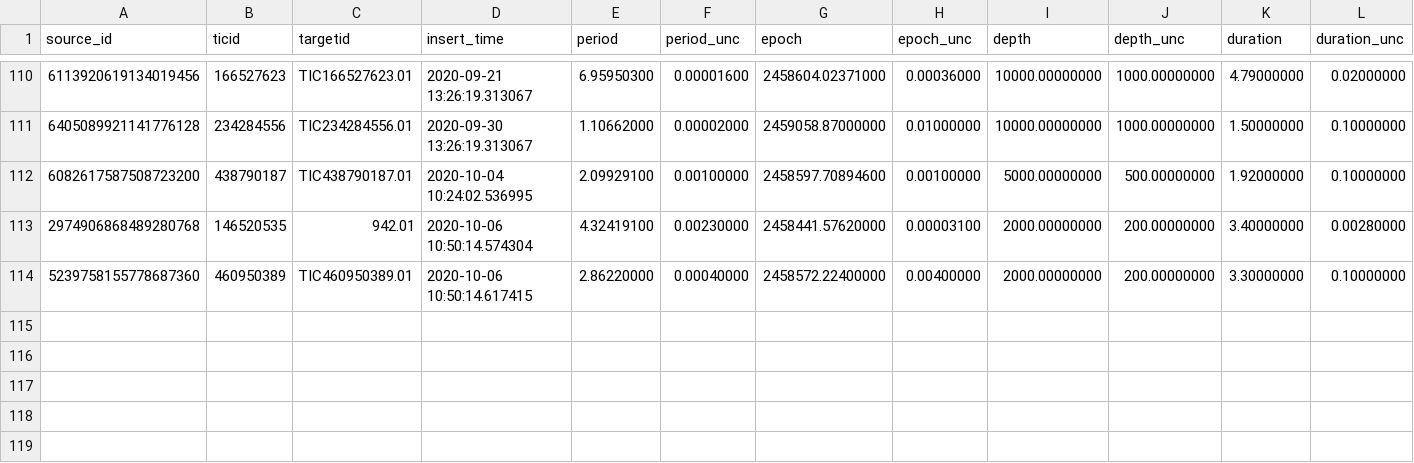
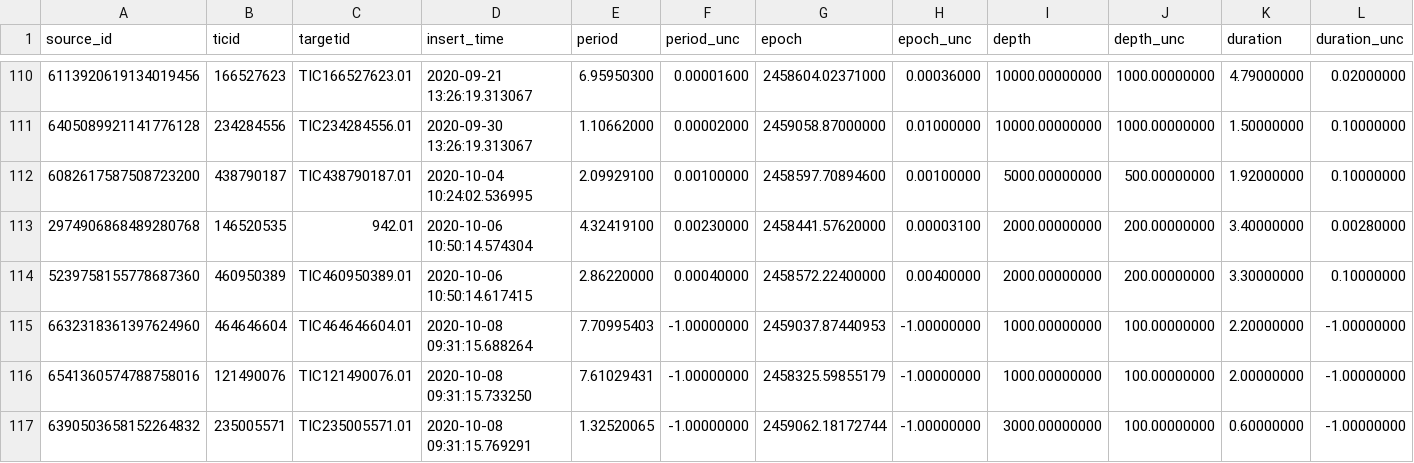
Before and after one commit to lgbouma/cdips_followup, a CSV file: data/ephemerides/ephemerides.csv, drawn as a sheet; only a part is shown, gaps mark what is left out; rows hold the shown columns only; the diff names each change by its address in the sheet, - before the commit and + after, or states it on an @@ line.

```diff
--- a/data/ephemerides/ephemerides.csv
+++ b/data/ephemerides/ephemerides.csv
+row 115: 6632318361397624960 | 464646604 | TIC464646604.01 | 2020-10-08 09:31:15.688264 | 7.70995403 | -1.00000000 | 2459037.87440953 | -1.00000000 | 1000.00000000 | 100.00000000 | 2.20000000 | -1.00000000
+row 116: 6541360574788758016 | 121490076 | TIC121490076.01 | 2020-10-08 09:31:15.733250 | 7.61029431 | -1.00000000 | 2458325.59855179 | -1.00000000 | 1000.00000000 | 100.00000000 | 2.00000000 | -1.00000000
+row 117: 6390503658152264832 | 235005571 | TIC235005571.01 | 2020-10-08 09:31:15.769291 | 1.32520065 | -1.00000000 | 2459062.18172744 | -1.00000000 | 3000.00000000 | 100.00000000 | 0.60000000 | -1.00000000
```
Also changed, not shown: data/candidate_database/candidates.csv, 2 other files.
